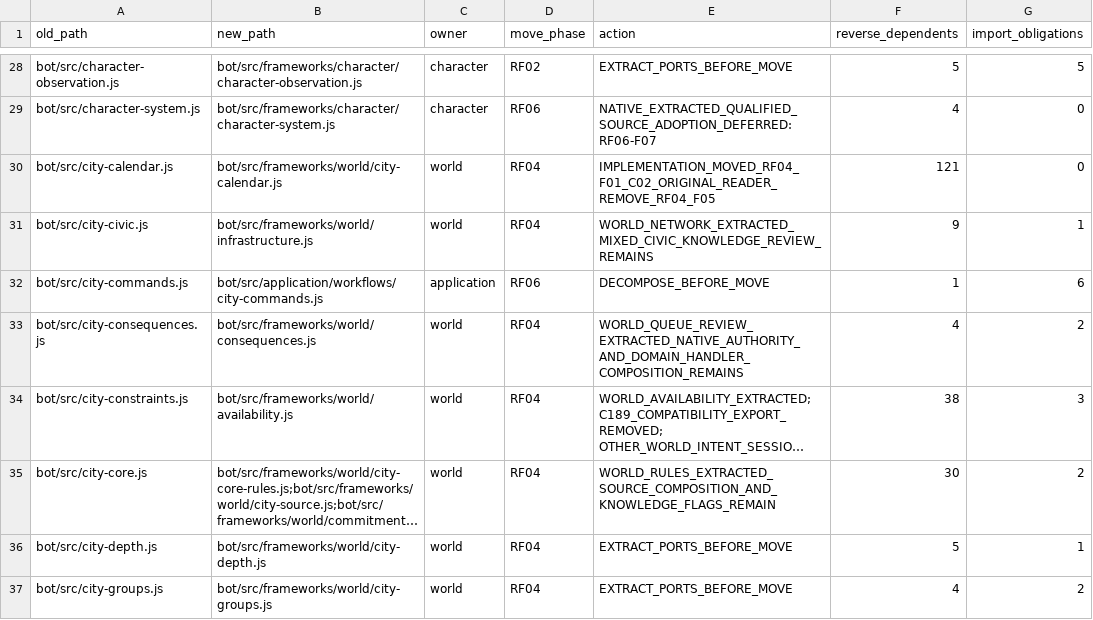
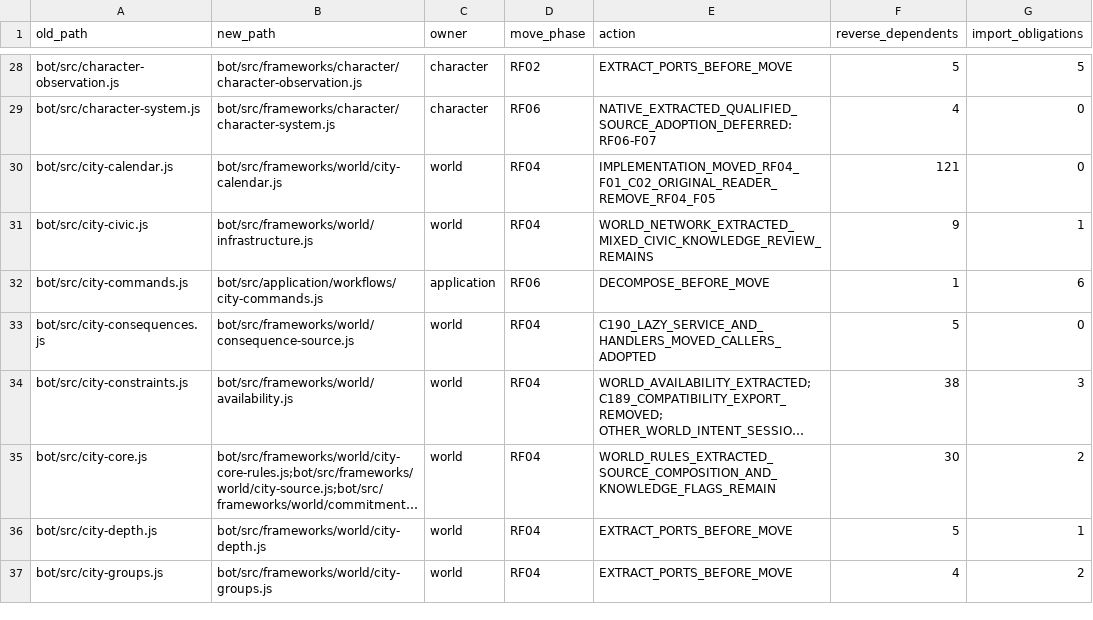
Before and after one commit to KeshireTheChaotic/Veiled_City, a CSV file: docs/Implementation_Plans/Framework_Refactor/SOURCE_RELOCATION_CROSSWALK.csv, drawn as a sheet; only a part is shown, gaps mark what is left out; long unchanged cells end in …; the diff names each change by its address in the sheet, - before the commit and + after, or states it on an @@ line.

Commit message:
RF04: isolate World consequence service and caller contracts

```diff
--- a/docs/Implementation_Plans/Framework_Refactor/SOURCE_RELOCATION_CROSSWALK.csv
+++ b/docs/Implementation_Plans/Framework_Refactor/SOURCE_RELOCATION_CROSSWALK.csv
-B33 (new_path): bot/src/frameworks/world/consequences.js
+B33 (new_path): bot/src/frameworks/world/consequence-source.js
-E33 (action): WORLD_QUEUE_REVIEW_EXTRACTED_NATIVE_AUTHORITY_AND_DOMAIN_HANDLER_COMPOSITION_REMAINS
+E33 (action): C190_LAZY_SERVICE_AND_HANDLERS_MOVED_CALLERS_ADOPTED
-F33 (reverse_dependents): 4
+F33 (reverse_dependents): 5
-G33 (import_obligations): 2
+G33 (import_obligations): 0
```
Also changed, not shown: 19 other files.
